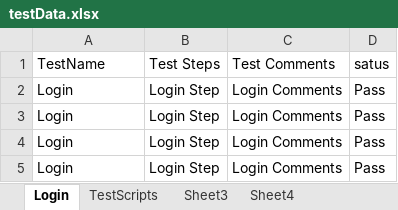
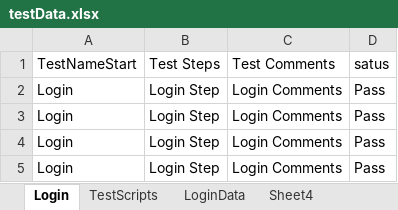
Before and after one commit to LearnByBhanuPratap/latestPageObjectModelFramework, an Excel workbook: src/main/resources/configfile/testData.xlsx, sheet Login, drawn as a sheet; values as stored, in another font and other column widths than the file's, no borders; the diff names each change by its address in the sheet, - before the commit and + after, or states it on an @@ line.

```diff
--- a/src/main/resources/configfile/testData.xlsx (sheet Login)
+++ b/src/main/resources/configfile/testData.xlsx (sheet Login)
-sheet tab: Sheet3
+sheet tab: LoginData
-A1: TestName
+A1: TestNameStart
```
Also changed, not shown: sheet LoginData, resources/configfile/testData.xlsx, 4 other files.
